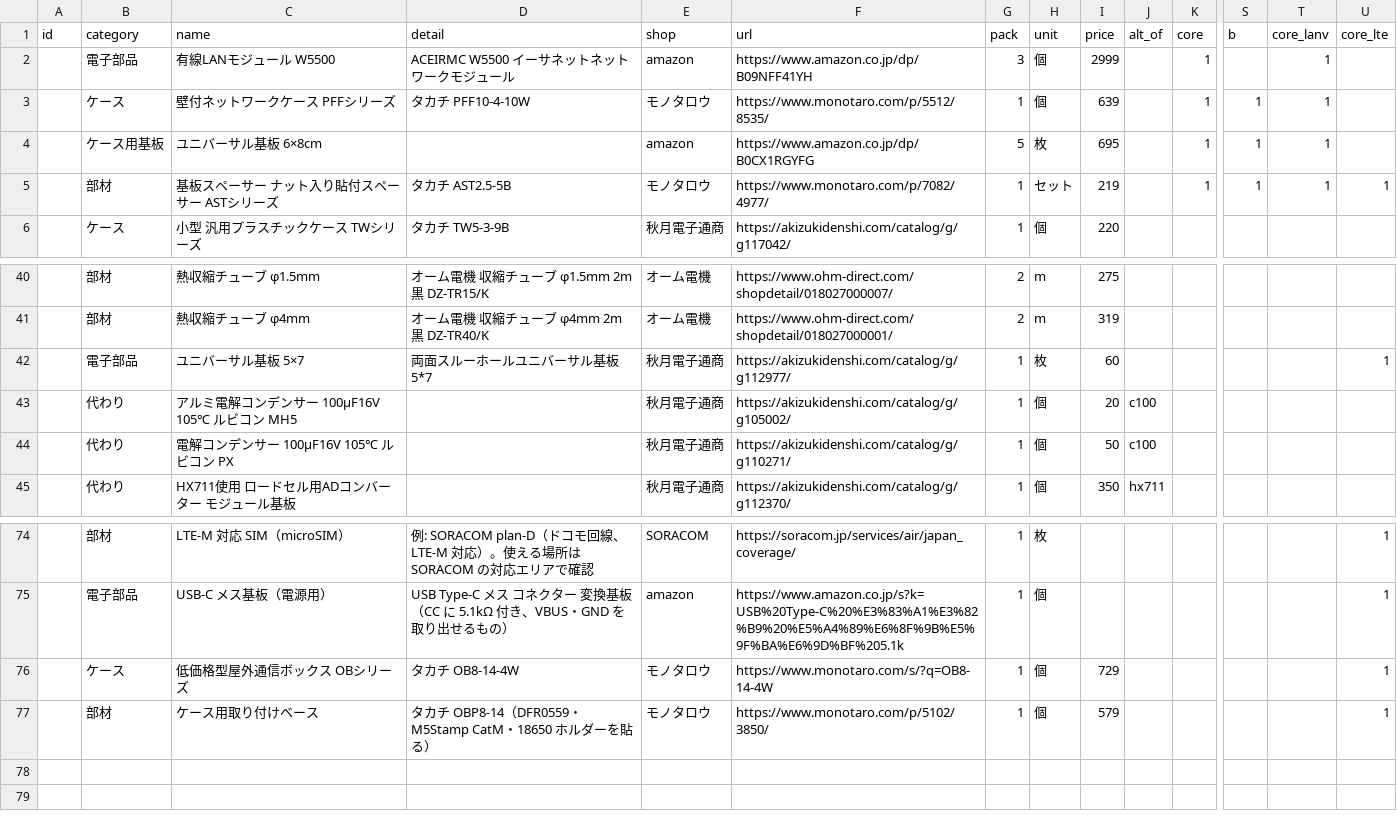
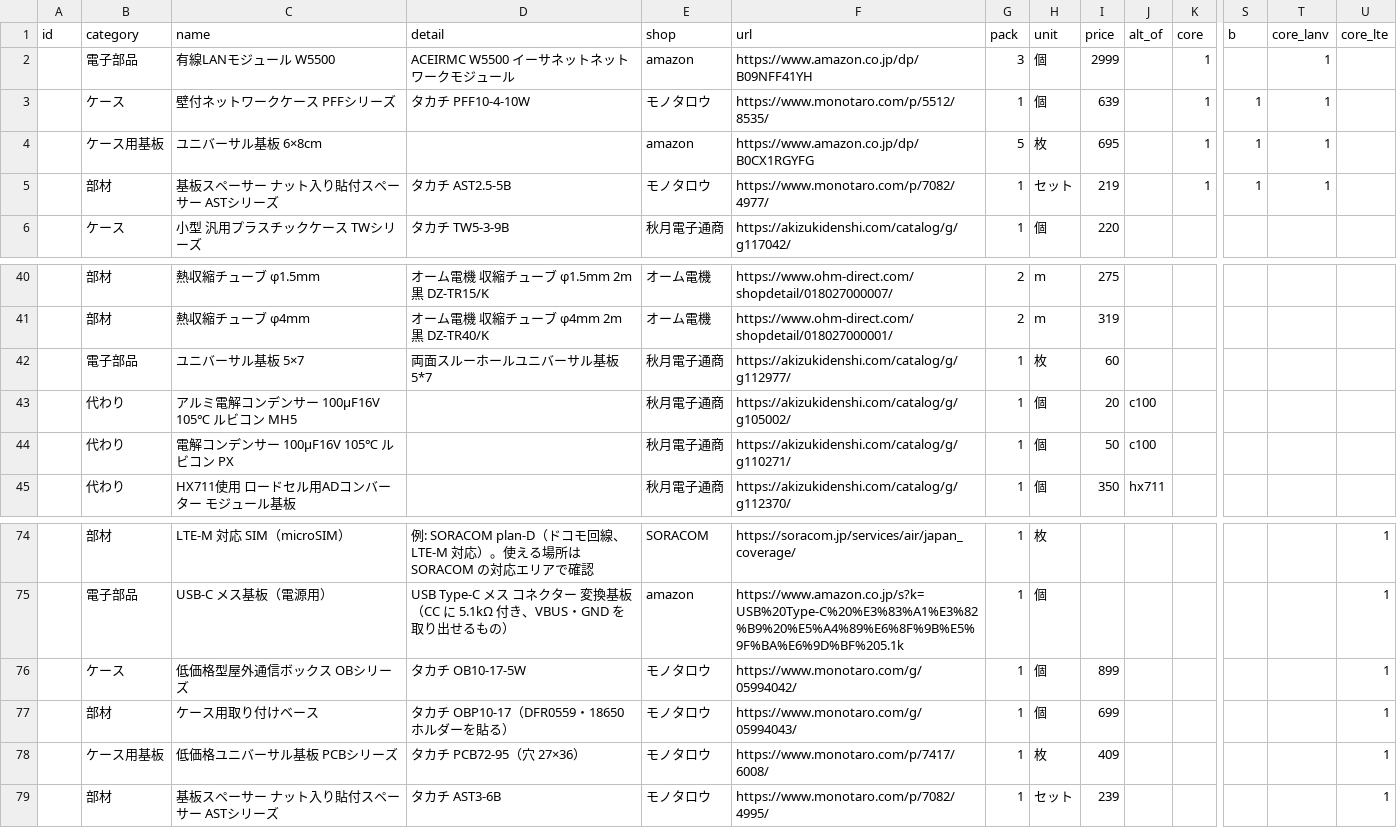
Before and after one commit to Hive-Plus-X/hiveplusx, a CSV file: hardware/parts/parts.csv, drawn as a sheet; only a part is shown, gaps mark what is left out; rows hold the shown columns only; the diff names each change by its address in the sheet, - before the commit and + after, or states it on an @@ line.

```diff
--- a/hardware/parts/parts.csv
+++ b/hardware/parts/parts.csv
-U5 (core_lte): 1
+U5 (core_lte): (empty)
-U42 (core_lte): 1
+U42 (core_lte): (empty)
-D76 (detail): タカチ OB8-14-4W
+D76 (detail): タカチ OB10-17-5W
-F76 (url): https://www.monotaro.com/s/?q=OB8-14-4W
+F76 (url): https://www.monotaro.com/g/05994042/
-I76 (price): 729
+I76 (price): 899
-D77 (detail): タカチ OBP8-14（DFR0559・M5Stamp CatM・18650 ホルダーを貼る）
+D77 (detail): タカチ OBP10-17（DFR0559・18650 ホルダーを貼る）
-F77 (url): https://www.monotaro.com/p/5102/3850/
+F77 (url): https://www.monotaro.com/g/05994043/
-I77 (price): 579
+I77 (price): 699
+row 78:  | ケース用基板 | 低価格ユニバーサル基板 PCBシリーズ | タカチ PCB72-95（穴 27×36） | モノタロウ | https://www.monotaro.com/p/7417/6008/ | 1 | 枚 | 409 |  |  |  |  | 1
+row 79:  | 部材 | 基板スペーサー ナット入り貼付スペーサー ASTシリーズ | タカチ AST3-6B | モノタロウ | https://www.monotaro.com/p/7082/4995/ | 1 | セット | 239 |  |  |  |  | 1
```
Also changed, not shown: 14 other files.
